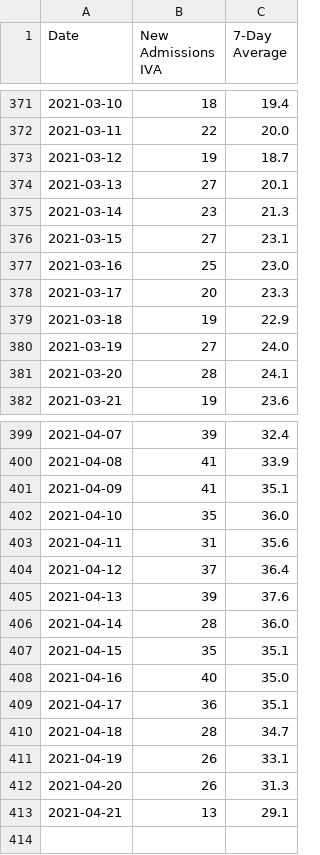
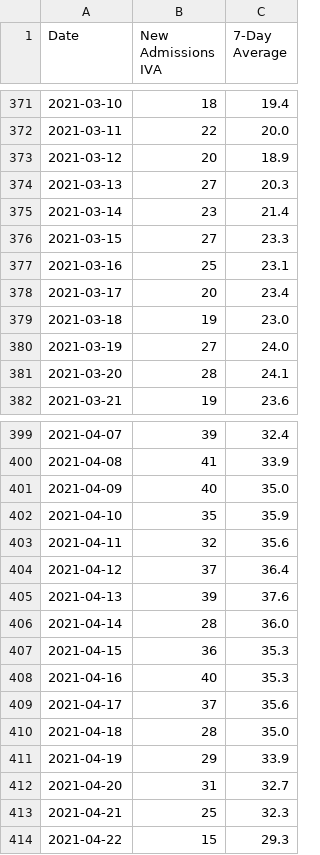
Before and after one commit to covidxix/csvdata, a CSV file: iva.csv, drawn as a sheet; only a part is shown, gaps mark what is left out.

```diff
--- a/iva.csv
+++ b/iva.csv
@@ -372,9 +372,9 @@ Date,New Admissions IVA,7-Day Average
 2021-03-11,22,20.0
-2021-03-12,19,18.7
-2021-03-13,27,20.1
-2021-03-14,23,21.3
-2021-03-15,27,23.1
-2021-03-16,25,23.0
-2021-03-17,20,23.3
-2021-03-18,19,22.9
+2021-03-12,20,18.9
+2021-03-13,27,20.3
+2021-03-14,23,21.4
+2021-03-15,27,23.3
+2021-03-16,25,23.1
+2021-03-17,20,23.4
+2021-03-18,19,23.0
 2021-03-19,27,24.0
@@ -400,5 +400,5 @@ Date,New Admissions IVA,7-Day Average
 2021-04-08,41,33.9
-2021-04-09,41,35.1
-2021-04-10,35,36.0
-2021-04-11,31,35.6
+2021-04-09,40,35.0
+2021-04-10,35,35.9
+2021-04-11,32,35.6
 2021-04-12,37,36.4
@@ -406,8 +406,9 @@ Date,New Admissions IVA,7-Day Average
 2021-04-14,28,36.0
-2021-04-15,35,35.1
-2021-04-16,40,35.0
-2021-04-17,36,35.1
-2021-04-18,28,34.7
-2021-04-19,26,33.1
-2021-04-20,26,31.3
-2021-04-21,13,29.1
+2021-04-15,36,35.3
+2021-04-16,40,35.3
+2021-04-17,37,35.6
+2021-04-18,28,35.0
+2021-04-19,29,33.9
+2021-04-20,31,32.7
+2021-04-21,25,32.3
+2021-04-22,15,29.3
```
Also changed, not shown: days.csv, deaths.csv, 9 other files.
